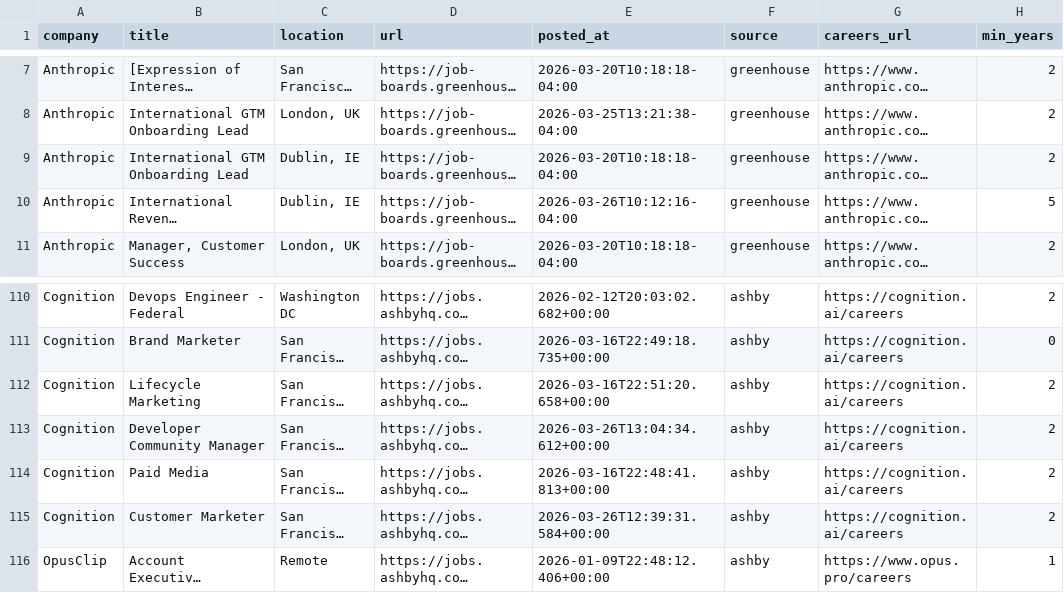
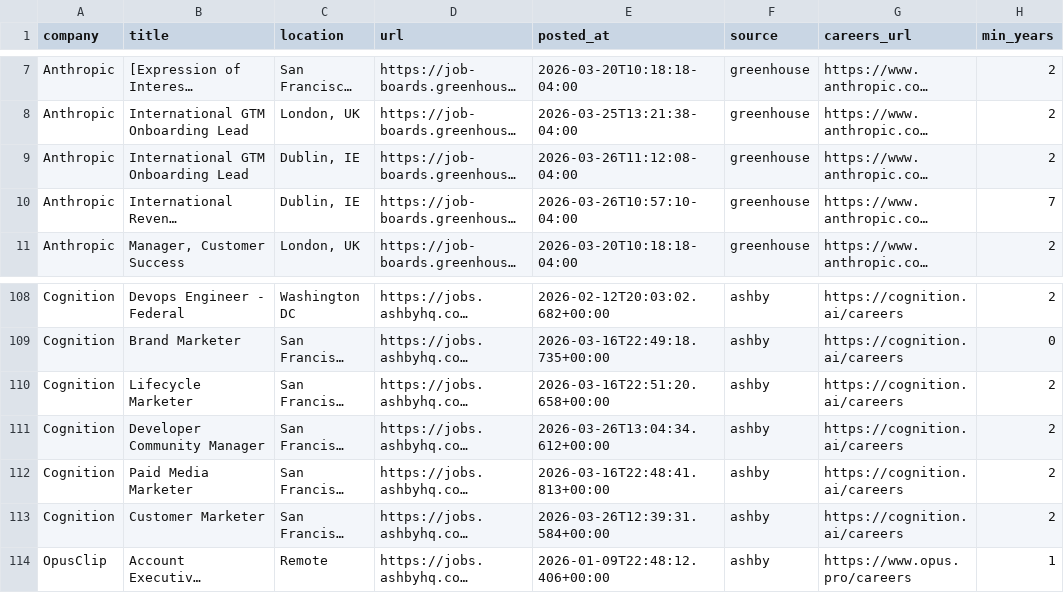
Before and after one commit to zachrosenblum/AI-Job-Board, a CSV file: New project/output/jobs.csv, drawn as a sheet; only a part is shown, gaps mark what is left out; long unchanged cells end in …; addresses are those after the commit; the diff covers the shown part only; the diff names each change by its address in the sheet, - before the commit and + after, or states it on an @@ line.

```diff
--- a/New project/output/jobs.csv
+++ b/New project/output/jobs.csv
-E9 (posted_at): 2026-03-20T10:18:18-04:00
+E9 (posted_at): 2026-03-26T11:12:08-04:00
-E10 (posted_at): 2026-03-26T10:12:16-04:00
+E10 (posted_at): 2026-03-26T10:57:10-04:00
-H10 (min_years): 5
+H10 (min_years): 7
-B110 (title): Lifecycle Marketing
+B110 (title): Lifecycle Marketer
-B112 (title): Paid Media
+B112 (title): Paid Media Marketer
```
Also changed, not shown: 1 added row, 4 removed rows and 2 edited cells elsewhere in this file, 2 other files.
